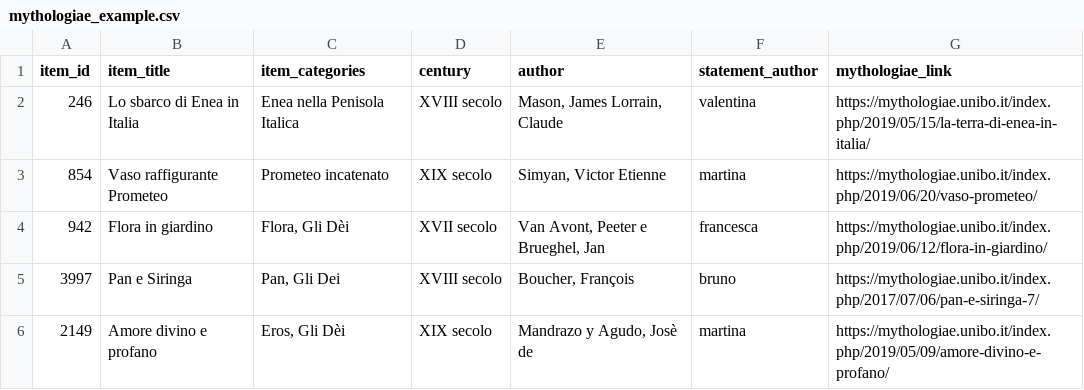
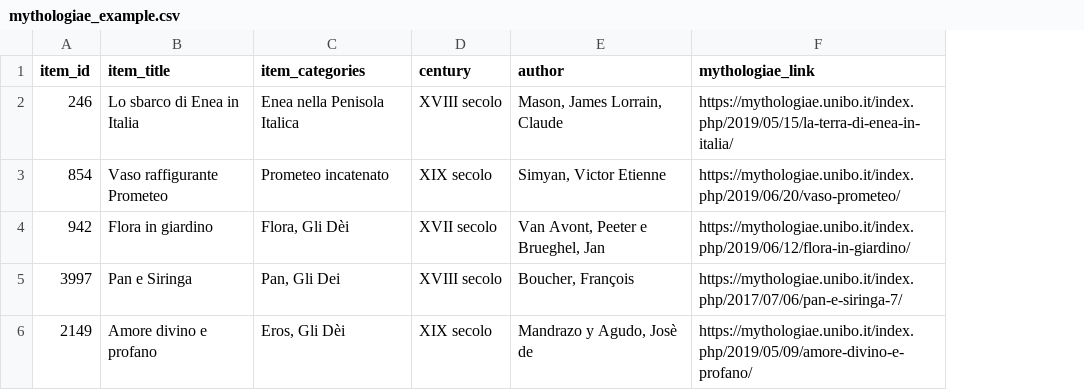
Before and after one commit to ValentinaPasqual/mythLOD_for_KOCH, a CSV file: 2023/mythologiae_example.csv, drawn as a sheet; the diff names each change by its address in the sheet, - before the commit and + after, or states it on an @@ line.

Commit message:
Update mythologiae_example.csv

```diff
--- a/2023/mythologiae_example.csv
+++ b/2023/mythologiae_example.csv
-column F (statement_author), rows 2-6: valentina | martina | francesca | bruno | martina
```
